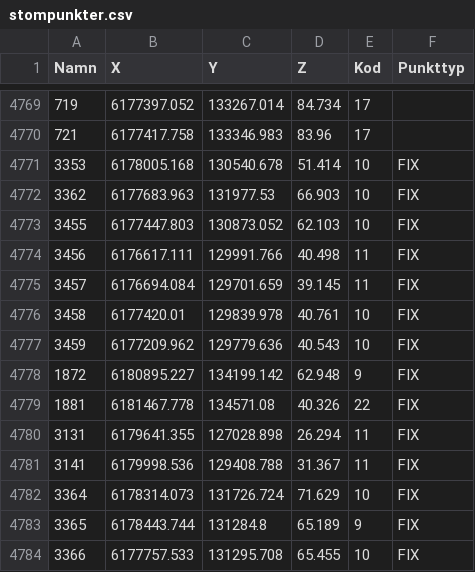
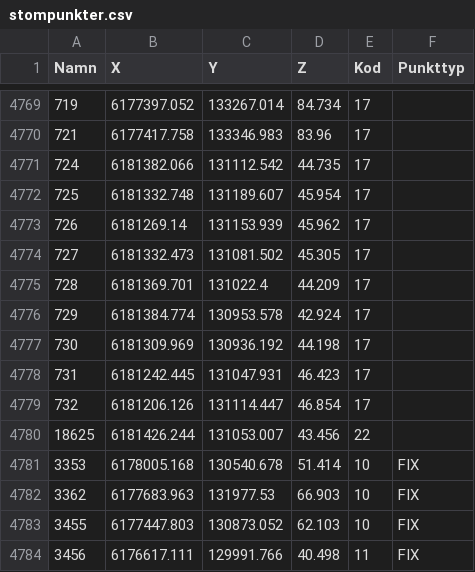
Before and after one commit to lundopendata/stompunkter, a CSV file: stompunkter.csv, drawn as a sheet; only a part is shown, gaps mark what is left out; the shorter side is filled out with more unchanged rows.

Commit message:
Created 2020-12-17 11:04:18

```diff
--- a/stompunkter.csv
+++ b/stompunkter.csv
@@ -4770,2 +4770,12 @@
 721,6177417.758,133346.983,83.96,17,
+724,6181382.066,131112.542,44.735,17,
+725,6181332.748,131189.607,45.954,17,
+726,6181269.14,131153.939,45.962,17,
+727,6181332.473,131081.502,45.305,17,
+728,6181369.701,131022.4,44.209,17,
+729,6181384.774,130953.578,42.924,17,
+730,6181309.969,130936.192,44.198,17,
+731,6181242.445,131047.931,46.423,17,
+732,6181206.126,131114.447,46.854,17,
+18625,6181426.244,131053.007,43.456,22,
 3353,6178005.168,130540.678,51.414,10,FIX
```
